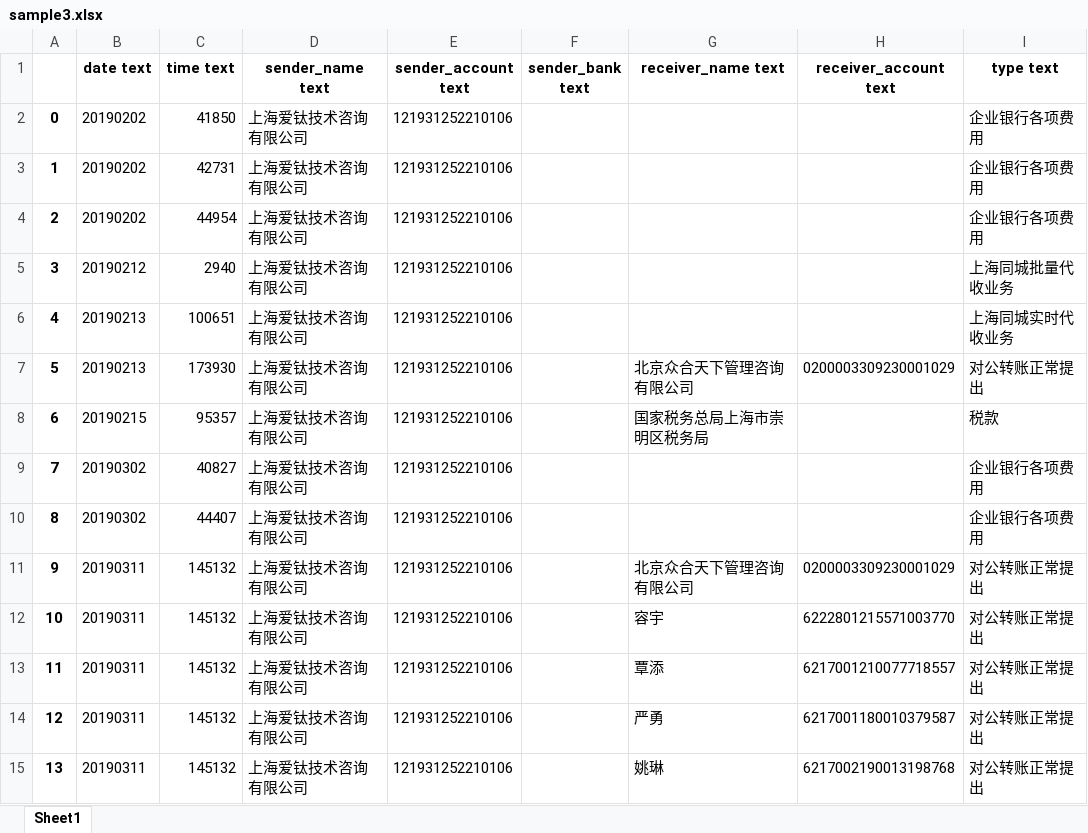
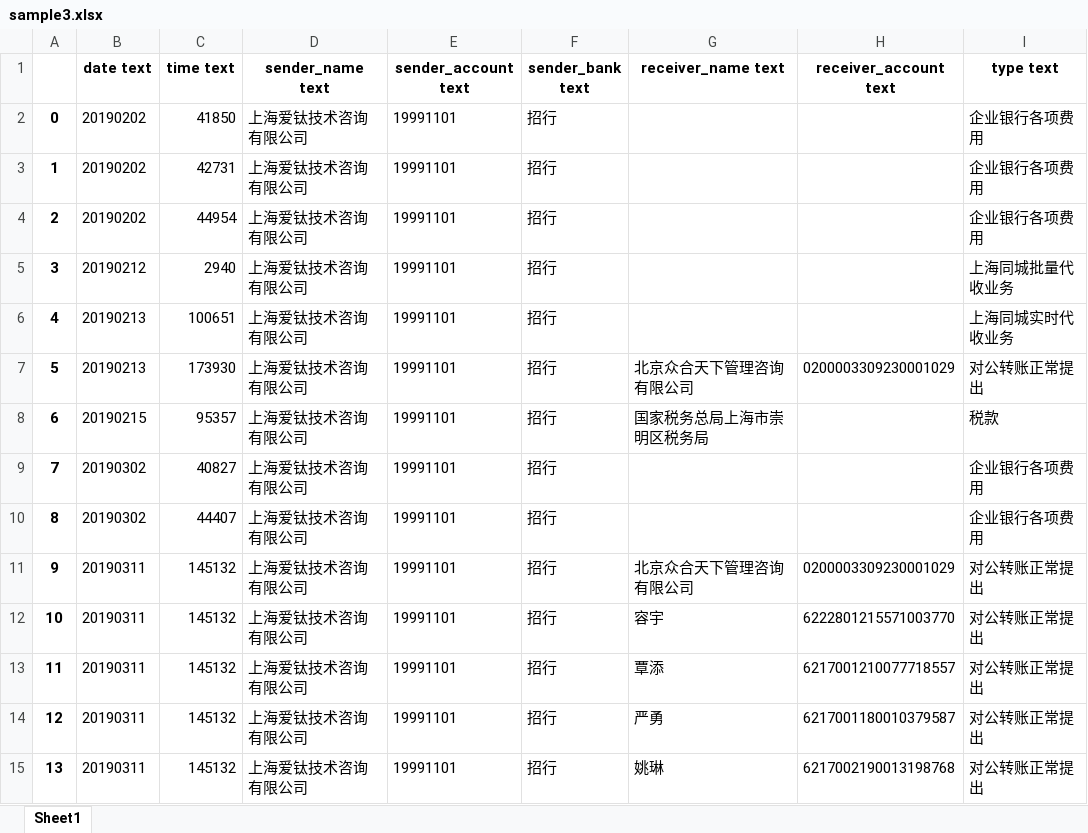
Before and after one commit to AllenLiuX/Aitai-Bill-Analysis-with-NN, an Excel workbook: Liushui/output/sample3.xlsx, sheet Sheet1, drawn as a sheet; only a part is shown; values as stored, in another font and other column widths than the file's, no borders; the diff covers the shown part only; the diff names each change by its address in the sheet, - before the commit and + after, or states it on an @@ line.

```diff
--- a/Liushui/output/sample3.xlsx (sheet Sheet1)
+++ b/Liushui/output/sample3.xlsx (sheet Sheet1)
-E2:E15 (sender_account text): 121931252210106
+E2:E15 (sender_account text): 19991101
-F2:F15 (sender_bank text): (empty)
+F2:F15 (sender_bank text): 招行
```
Also changed, not shown: 578 edited cells elsewhere in this sheet, 2 other files.
